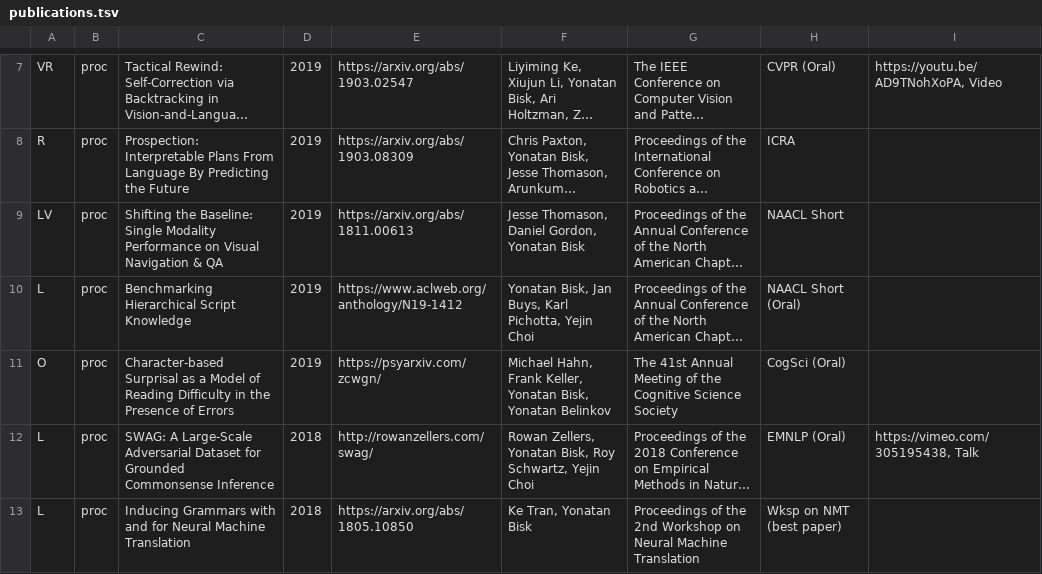
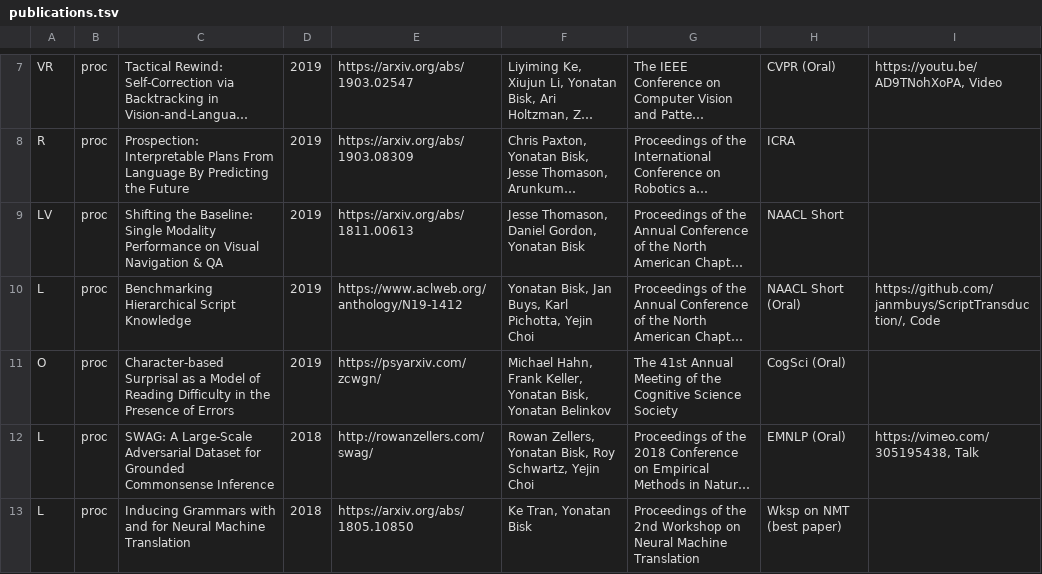
Before and after one commit to ybisk/ybisk.github.io, a TSV file: publications.tsv, drawn as a sheet; only a part is shown, gaps mark what is left out; long unchanged cells end in …; the diff names each change by its address in the sheet, - before the commit and + after, or states it on an @@ line.

Commit message:
add link to github

```diff
--- a/publications.tsv
+++ b/publications.tsv
-I10: (empty)
+I10: https://github.com/janmbuys/ScriptTransduction/, Code
```
Also changed, not shown: 1 other file.
